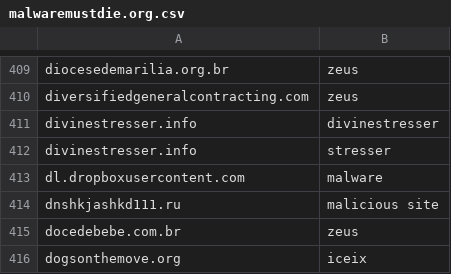
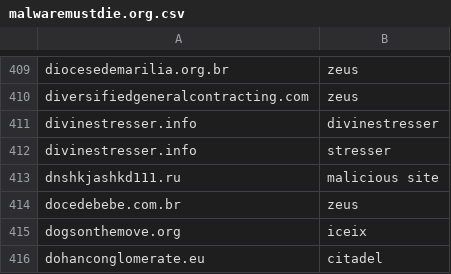
Before and after one commit to stamparm/maltrail, a CSV file: trails/static/malwaremustdie.org.csv, drawn as a sheet; only a part is shown, gaps mark what is left out; the shorter side is filled out with more unchanged rows; the diff names each change by its address in the sheet, - before the commit and + after, or states it on an @@ line.

```diff
--- a/trails/static/malwaremustdie.org.csv
+++ b/trails/static/malwaremustdie.org.csv
-row 413: dl.dropboxusercontent.com | malware
```
Also changed, not shown: 1 other file.
